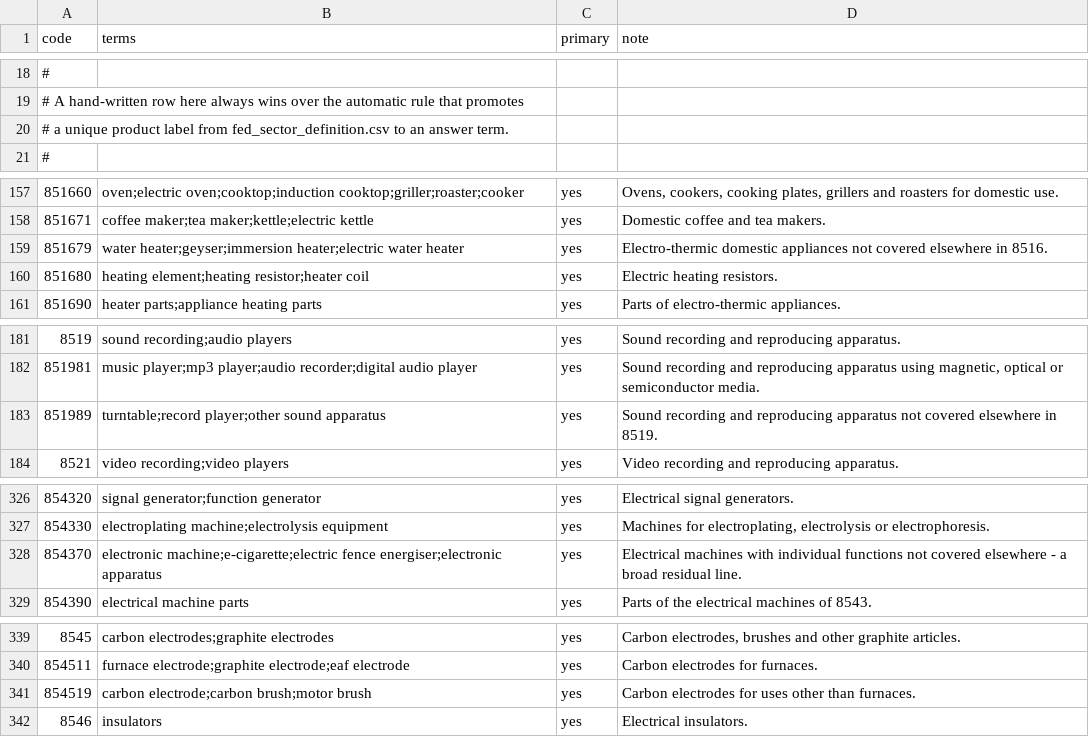
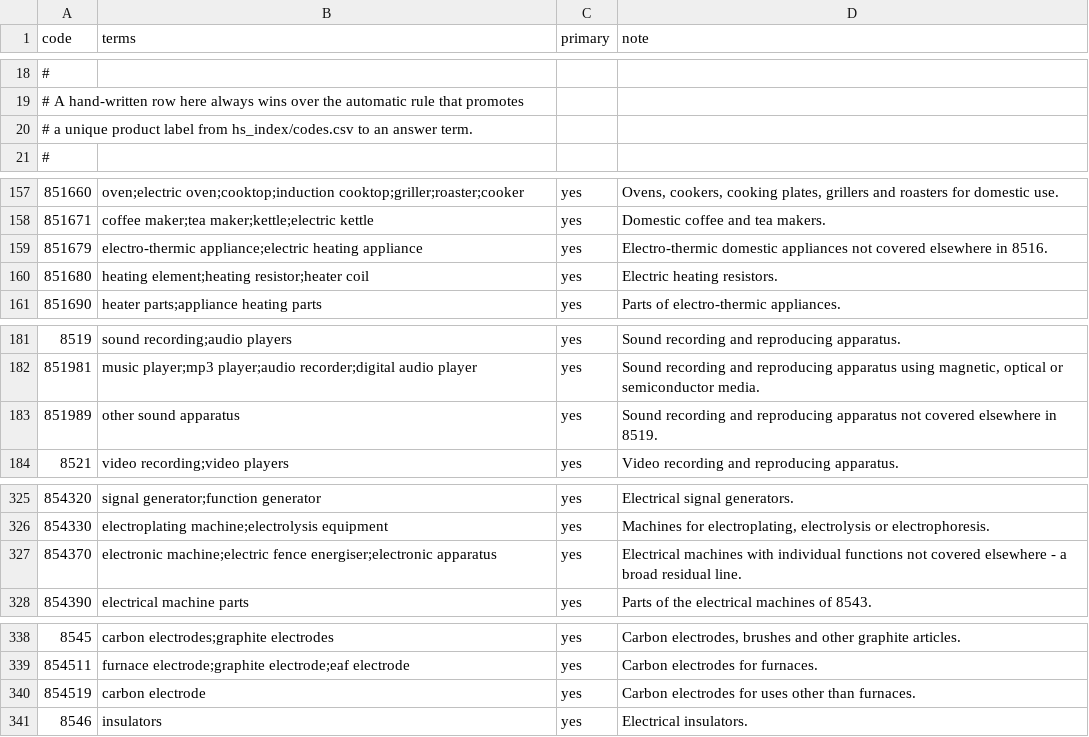
Before and after one commit to amanm17/HStat-India.FED, a CSV file: hs_index/aliases.csv (was config/hs_aliases.csv), drawn as a sheet; only a part is shown, gaps mark what is left out; the diff covers the shown part only.

```diff
--- a/config/hs_aliases.csv
+++ b/hs_index/aliases.csv
@@ -19,3 +19,3 @@ code,terms,primary,note
 # A hand-written row here always wins over the automatic rule that promotes
-# a unique product label from fed_sector_definition.csv to an answer term.
+# a unique product label from hs_index/codes.csv to an answer term.
 #
@@ -158,3 +158,3 @@ code,terms,primary,note
 851671,coffee maker;tea maker;kettle;electric kettle,yes,Domestic coffee and tea makers.
-851679,water heater;geyser;immersion heater;electric water heater,yes,Electro-thermic domestic appliances not covered elsewhere in 8516.
+851679,electro-thermic appliance;electric heating appliance,yes,Electro-thermic domestic appliances not covered elsewhere in 8516.
 851680,heating element;heating resistor;heater coil,yes,Electric heating resistors.
@@ -182,3 +182,3 @@ code,terms,primary,note
 851981,music player;mp3 player;audio recorder;digital audio player,yes,"Sound recording and reproducing apparatus using magnetic, optical or semiconductor media."
-851989,turntable;record player;other sound apparatus,yes,Sound recording and reproducing apparatus not covered elsewhere in 8519.
+851989,other sound apparatus,yes,Sound recording and reproducing apparatus not covered elsewhere in 8519.
 8521,video recording;video players,yes,Video recording and reproducing apparatus.
@@ -327,3 +326,3 @@ code,terms,primary,note
 854330,electroplating machine;electrolysis equipment,yes,"Machines for electroplating, electrolysis or electrophoresis."
-854370,electronic machine;e-cigarette;electric fence energiser;electronic apparatus,yes,Electrical machines with individual functions not covered elsewhere - a broad residual line.
+854370,electronic machine;electric fence energiser;electronic apparatus,yes,Electrical machines with individual functions not covered elsewhere - a broad residual line.
 854390,electrical machine parts,yes,Parts of the electrical machines of 8543.
@@ -340,3 +339,3 @@ code,terms,primary,note
 854511,furnace electrode;graphite electrode;eaf electrode,yes,Carbon electrodes for furnaces.
-854519,carbon electrode;carbon brush;motor brush,yes,Carbon electrodes for uses other than furnaces.
+854519,carbon electrode,yes,Carbon electrodes for uses other than furnaces.
 8546,insulators,yes,Electrical insulators.
```
Also changed, not shown: 8 added rows, 1 removed row and 5 edited cells elsewhere in this file, 38 other files.
